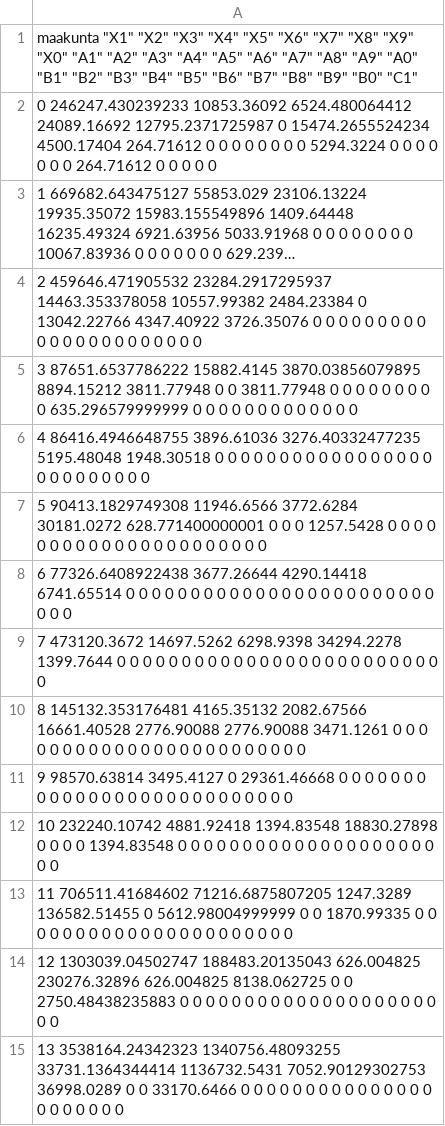
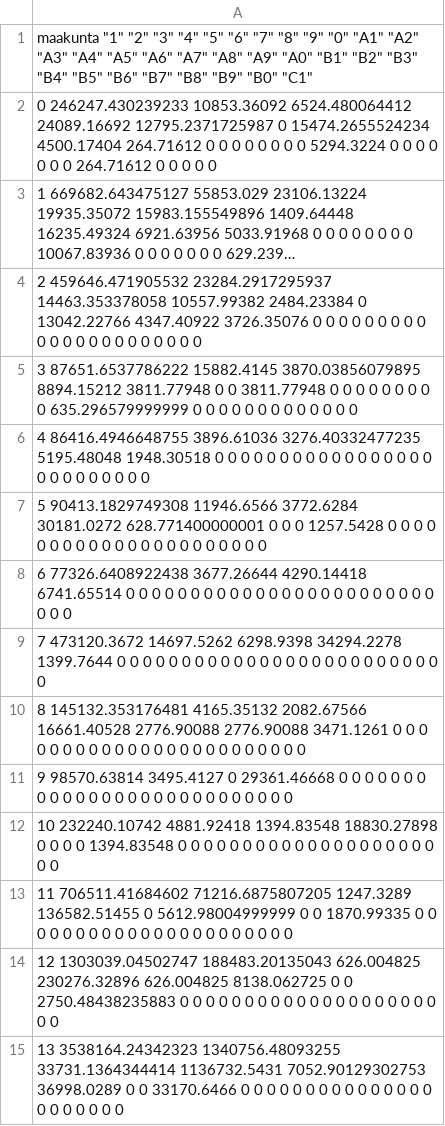
Before and after one commit to lukefi/Mela2.0, a CSV file: lukefi/metsi/data/nfi_data/VMI10/PPA_kitumaa.csv, drawn as a sheet; long unchanged cells end in ….

```diff
--- a/lukefi/metsi/data/nfi_data/VMI10/PPA_kitumaa.csv
+++ b/lukefi/metsi/data/nfi_data/VMI10/PPA_kitumaa.csv
@@ -1,2 +1,2 @@
-"maakunta" "X1" "X2" "X3" "X4" "X5" "X6" "X7" "X8" "X9" "X0" "A1" "A2" "A3" "A4" "A5" "A6" "A7" "A8" "A9" "A0" "B1" "B2" "B3" "B4" "B5" "B6" "B7" "B8" "B9" "B0" "C1"
+"maakunta" "1" "2" "3" "4" "5" "6" "7" "8" "9" "0" "A1" "A2" "A3" "A4" "A5" "A6" "A7" "A8" "A9" "A0" "B1" "B2" "B3" "B4" "B5" "B6" "B7" "B8" "B9" "B0" "C1"
 0 246247.430239233 10853.36092 6524.480064412 24089.16692 12795.2371725987 0 15474.2655524234 4500.17404 264.71612 0 0 0 0 0 0 0 0 5294.3224 0 0 0 0 0 0 0 264.71612 0 0 0 0 0
```
Also changed, not shown: lukefi/metsi/data/nfi_data/VMI11/PPA_metsamaa.csv, lukefi/metsi/data/nfi_data/VMI12/PPA_kitumaa.csv, 2 other files.
